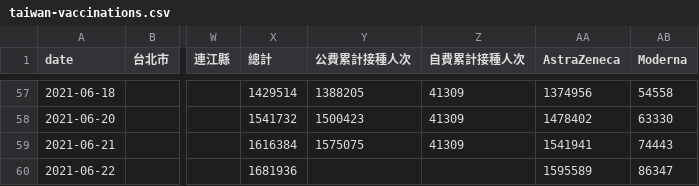
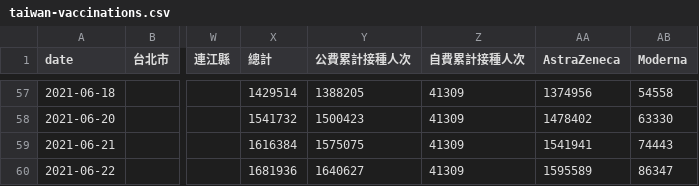
Before and after one commit to cwgrouptw/data, a CSV file: covid-19/taiwan-vaccinations.csv, drawn as a sheet; only a part is shown, gaps mark what is left out; the diff names each change by its address in the sheet, - before the commit and + after, or states it on an @@ line.

Commit message:
Update Data

```diff
--- a/covid-19/taiwan-vaccinations.csv
+++ b/covid-19/taiwan-vaccinations.csv
-Y60 (公費累計接種人次): (empty)
+Y60 (公費累計接種人次): 1640627
-Z60 (自費累計接種人次): (empty)
+Z60 (自費累計接種人次): 41309
```
